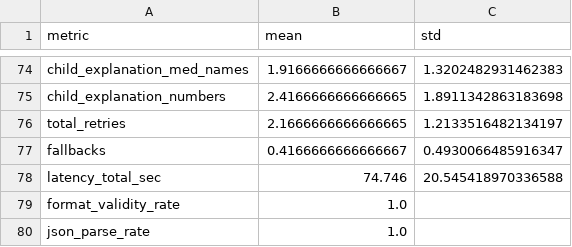
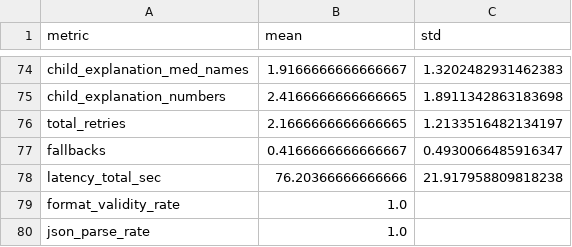
Before and after one commit to advika75/family-care-circle, a CSV file: results/ablations/child_v1/seed0/summary.csv, drawn as a sheet; only a part is shown, gaps mark what is left out.

```diff
--- a/results/ablations/child_v1/seed0/summary.csv
+++ b/results/ablations/child_v1/seed0/summary.csv
@@ -77,3 +77,3 @@ total_retries,2.1666666666666665,1.2133516482134197
 fallbacks,0.4166666666666667,0.4930066485916347
-latency_total_sec,74.746,20.545418970336588
+latency_total_sec,76.20366666666666,21.917958809818238
 format_validity_rate,1.0,
```
Also changed, not shown: results/ablations/no_ner_injection/seed0/metrics.csv, results/ablations/no_ner_injection/seed0/summary.csv, 34 other files.
